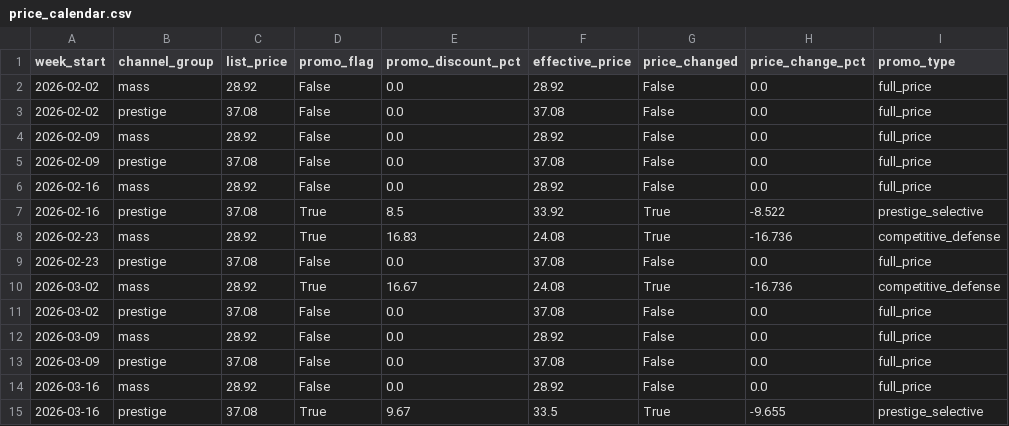
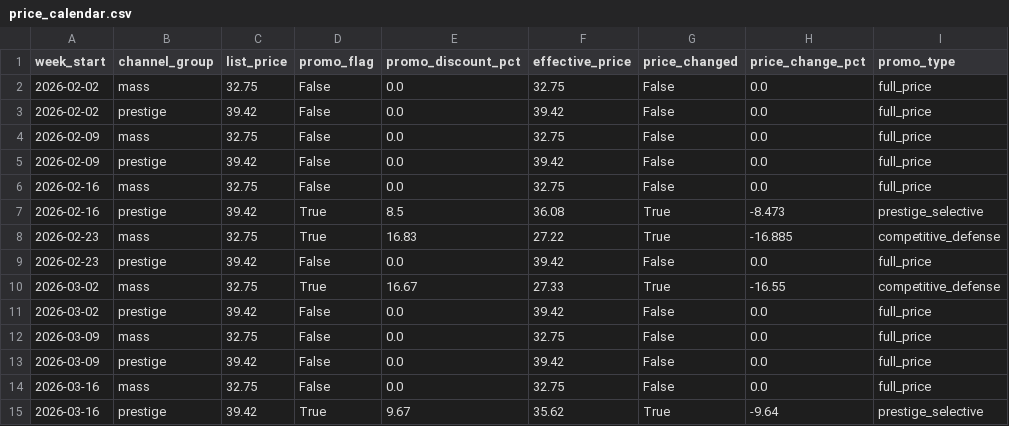
Before and after one commit to Ritesh17rb/promotion-studio, a CSV file: data/price_calendar.csv, drawn as a sheet; only a part is shown; the diff covers the shown part only; the diff names each change by its address in the sheet, - before the commit and + after, or states it on an @@ line.

```diff
--- a/data/price_calendar.csv
+++ b/data/price_calendar.csv
-C2 (list_price): 28.92
+C2 (list_price): 32.75
-F2 (effective_price): 28.92
+F2 (effective_price): 32.75
-C3 (list_price): 37.08
+C3 (list_price): 39.42
-F3 (effective_price): 37.08
+F3 (effective_price): 39.42
-C4 (list_price): 28.92
+C4 (list_price): 32.75
-F4 (effective_price): 28.92
+F4 (effective_price): 32.75
-C5 (list_price): 37.08
+C5 (list_price): 39.42
-F5 (effective_price): 37.08
+F5 (effective_price): 39.42
-C6 (list_price): 28.92
+C6 (list_price): 32.75
-F6 (effective_price): 28.92
+F6 (effective_price): 32.75
-C7 (list_price): 37.08
+C7 (list_price): 39.42
-F7 (effective_price): 33.92
+F7 (effective_price): 36.08
-H7 (price_change_pct): -8.522
+H7 (price_change_pct): -8.473
-C8 (list_price): 28.92
+C8 (list_price): 32.75
-F8 (effective_price): 24.08
+F8 (effective_price): 27.22
-H8 (price_change_pct): -16.736
+H8 (price_change_pct): -16.885
-C9 (list_price): 37.08
+C9 (list_price): 39.42
-F9 (effective_price): 37.08
+F9 (effective_price): 39.42
-C10 (list_price): 28.92
+C10 (list_price): 32.75
-F10 (effective_price): 24.08
+F10 (effective_price): 27.33
-H10 (price_change_pct): -16.736
+H10 (price_change_pct): -16.55
-C11 (list_price): 37.08
+C11 (list_price): 39.42
-F11 (effective_price): 37.08
+F11 (effective_price): 39.42
-C12 (list_price): 28.92
+C12 (list_price): 32.75
-F12 (effective_price): 28.92
+F12 (effective_price): 32.75
-C13 (list_price): 37.08
+C13 (list_price): 39.42
-F13 (effective_price): 37.08
+F13 (effective_price): 39.42
-C14 (list_price): 28.92
+C14 (list_price): 32.75
-F14 (effective_price): 28.92
+F14 (effective_price): 32.75
-C15 (list_price): 37.08
+C15 (list_price): 39.42
-F15 (effective_price): 33.5
+F15 (effective_price): 35.62
-H15 (price_change_pct): -9.655
+H15 (price_change_pct): -9.64
```
Also changed, not shown: 45 edited cells elsewhere in this file, data/product_channel_history.csv, data/retail_events.csv, 25 other files.
